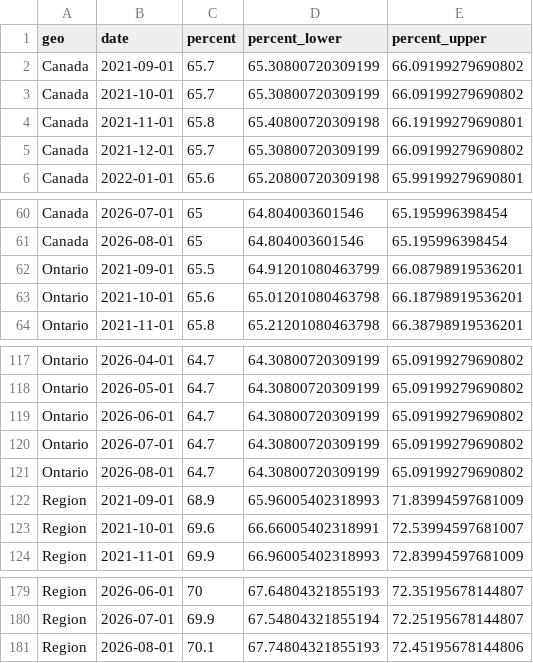
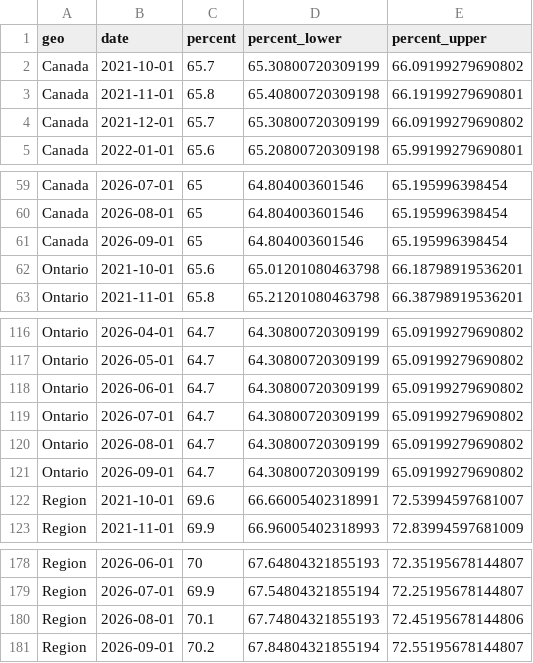
Before and after one commit to gpberber/chartingwaterlooregion, a CSV file: vital-statistics/data/participation_rate.csv, drawn as a sheet; only a part is shown, gaps mark what is left out.

```diff
--- a/vital-statistics/data/participation_rate.csv
+++ b/vital-statistics/data/participation_rate.csv
@@ -1,3 +1,2 @@
 geo,date,percent,percent_lower,percent_upper
-Canada,2021-09-01,65.7,65.30800720309199,66.09199279690802
 Canada,2021-10-01,65.7,65.30800720309199,66.09199279690802
@@ -61,3 +60,3 @@ Canada,2026-07-01,65,64.804003601546,65.195996398454
 Canada,2026-08-01,65,64.804003601546,65.195996398454
-Ontario,2021-09-01,65.5,64.91201080463799,66.08798919536201
+Canada,2026-09-01,65,64.804003601546,65.195996398454
 Ontario,2021-10-01,65.6,65.01201080463798,66.18798919536201
@@ -121,3 +120,3 @@ Ontario,2026-07-01,64.7,64.30800720309199,65.09199279690802
 Ontario,2026-08-01,64.7,64.30800720309199,65.09199279690802
-Region,2021-09-01,68.9,65.96005402318993,71.83994597681009
+Ontario,2026-09-01,64.7,64.30800720309199,65.09199279690802
 Region,2021-10-01,69.6,66.66005402318991,72.53994597681007
@@ -181 +180,2 @@ Region,2026-07-01,69.9,67.54804321855194,72.25195678144807
 Region,2026-08-01,70.1,67.74804321855193,72.45195678144806
+Region,2026-09-01,70.2,67.84804321855194,72.55195678144807
```
Also changed, not shown: vital-statistics/data/business_dynamics.csv, vital-statistics/data/employment_change.csv, 30 other files.
